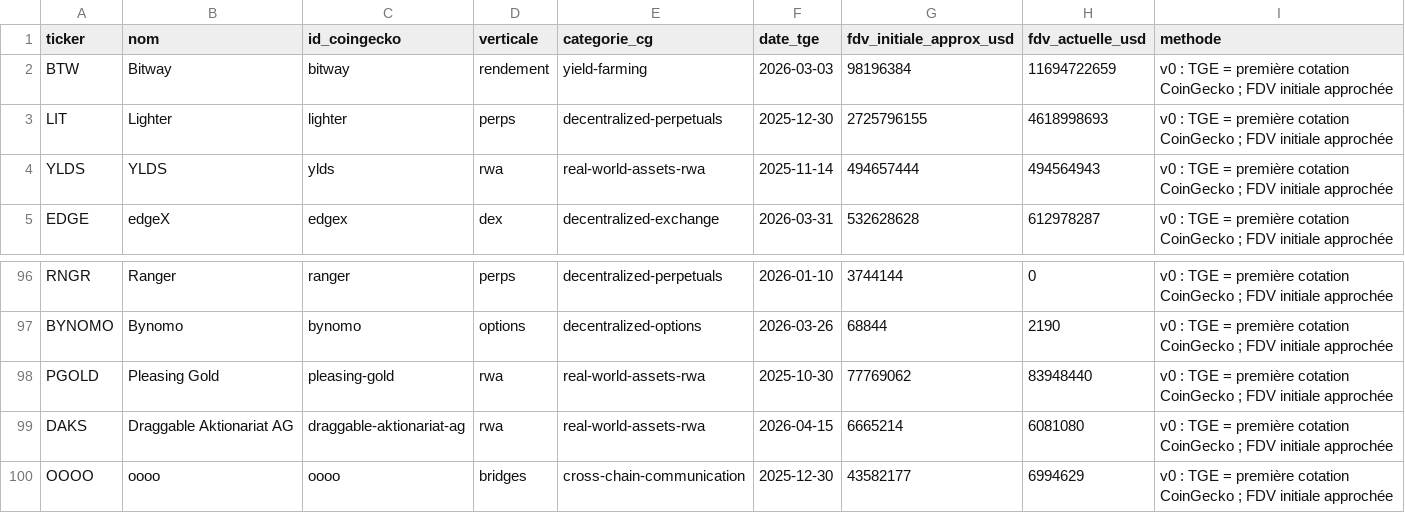
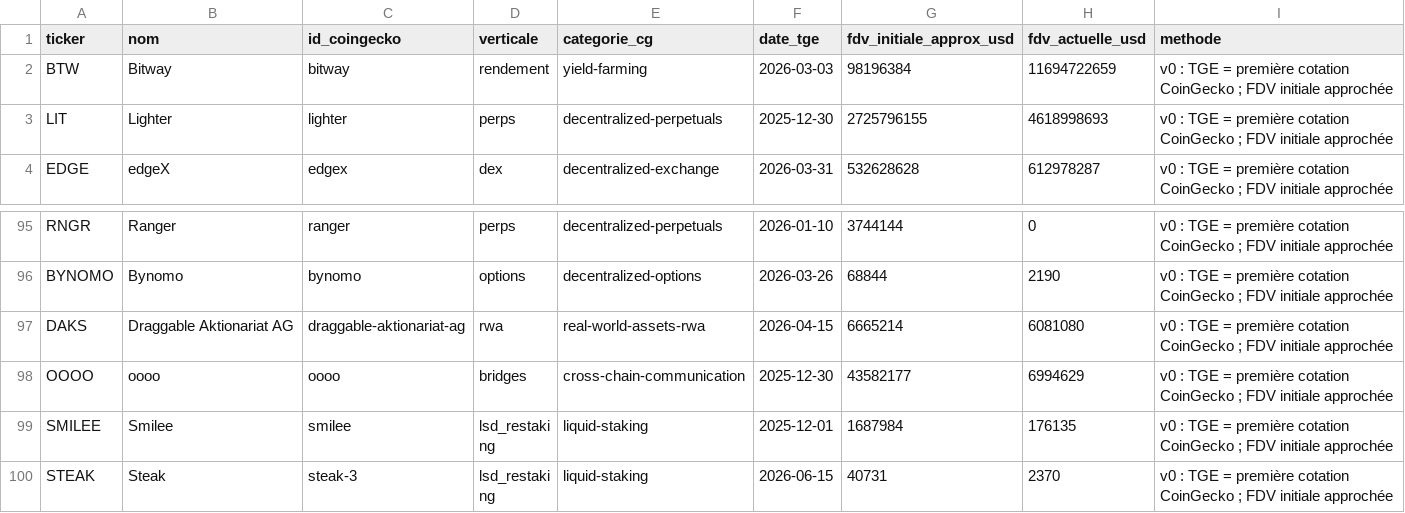
Before and after one commit to Kolkane/CryptoStonk, a CSV file: backtest/echantillon.csv, drawn as a sheet; only a part is shown, gaps mark what is left out; the shorter side is filled out with more unchanged rows.

```diff
--- a/backtest/echantillon.csv
+++ b/backtest/echantillon.csv
@@ -3,3 +3,2 @@ BTW;Bitway;bitway;rendement;yield-farming;2026-03-03;98196384;11694722659;"v0 :
 LIT;Lighter;lighter;perps;decentralized-perpetuals;2025-12-30;2725796155;4618998693;"v0 : TGE = première cotation CoinGecko ; FDV initiale approchée"
-YLDS;YLDS;ylds;rwa;real-world-assets-rwa;2025-11-14;494657444;494564943;"v0 : TGE = première cotation CoinGecko ; FDV initiale approchée"
 EDGE;edgeX;edgex;dex;decentralized-exchange;2026-03-31;532628628;612978287;"v0 : TGE = première cotation CoinGecko ; FDV initiale approchée"
@@ -97,3 +96,2 @@ RNGR;Ranger;ranger;perps;decentralized-perpetuals;2026-01-10;3744144;0;"v0 : TGE
 BYNOMO;Bynomo;bynomo;options;decentralized-options;2026-03-26;68844;2190;"v0 : TGE = première cotation CoinGecko ; FDV initiale approchée"
-PGOLD;Pleasing Gold;pleasing-gold;rwa;real-world-assets-rwa;2025-10-30;77769062;83948440;"v0 : TGE = première cotation CoinGecko ; FDV initiale approchée"
 DAKS;Draggable Aktionariat AG;draggable-aktionariat-ag;rwa;real-world-assets-rwa;2026-04-15;6665214;6081080;"v0 : TGE = première cotation CoinGecko ; FDV initiale approchée"
```
Also changed, not shown: backtest/exclusions.csv, backtest/performances.csv, 2 other files.
